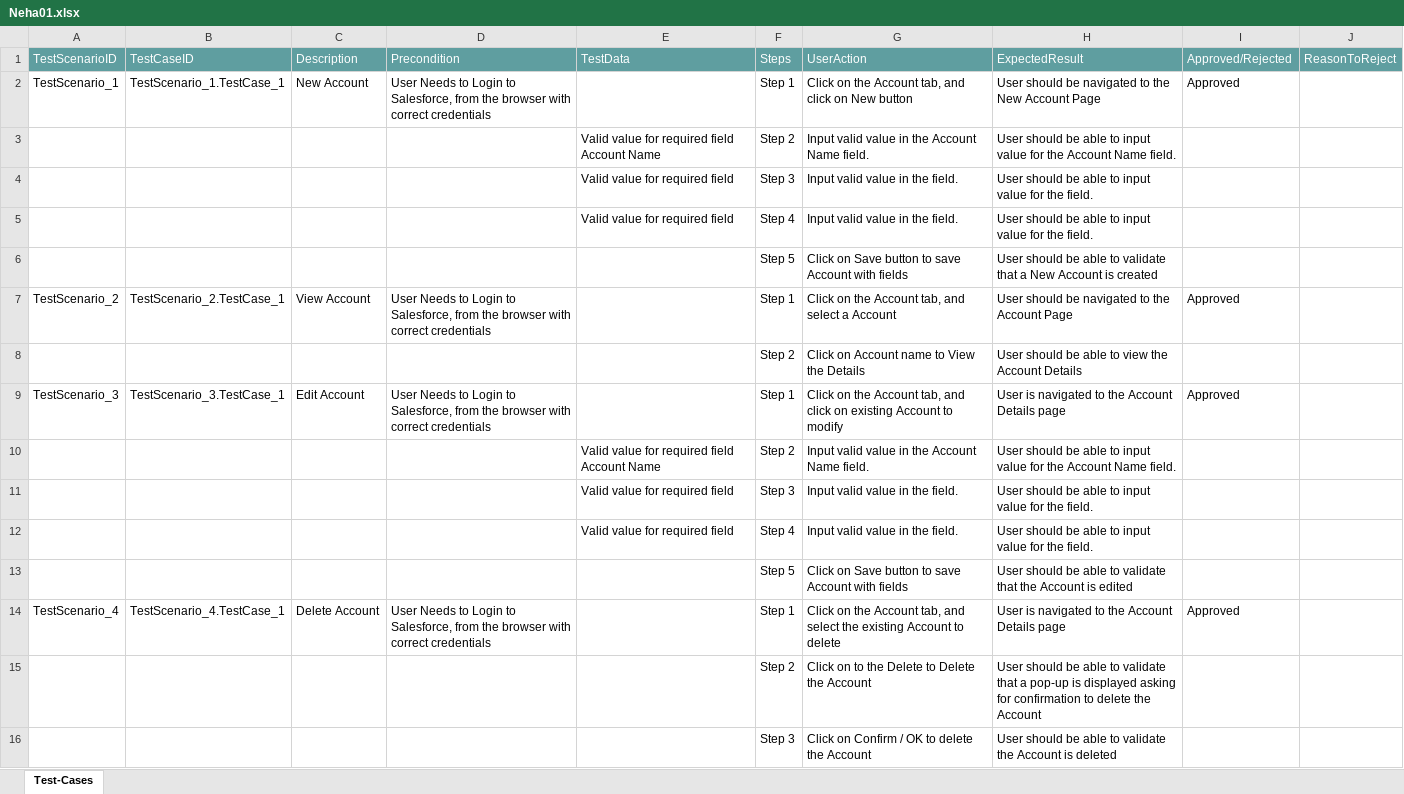
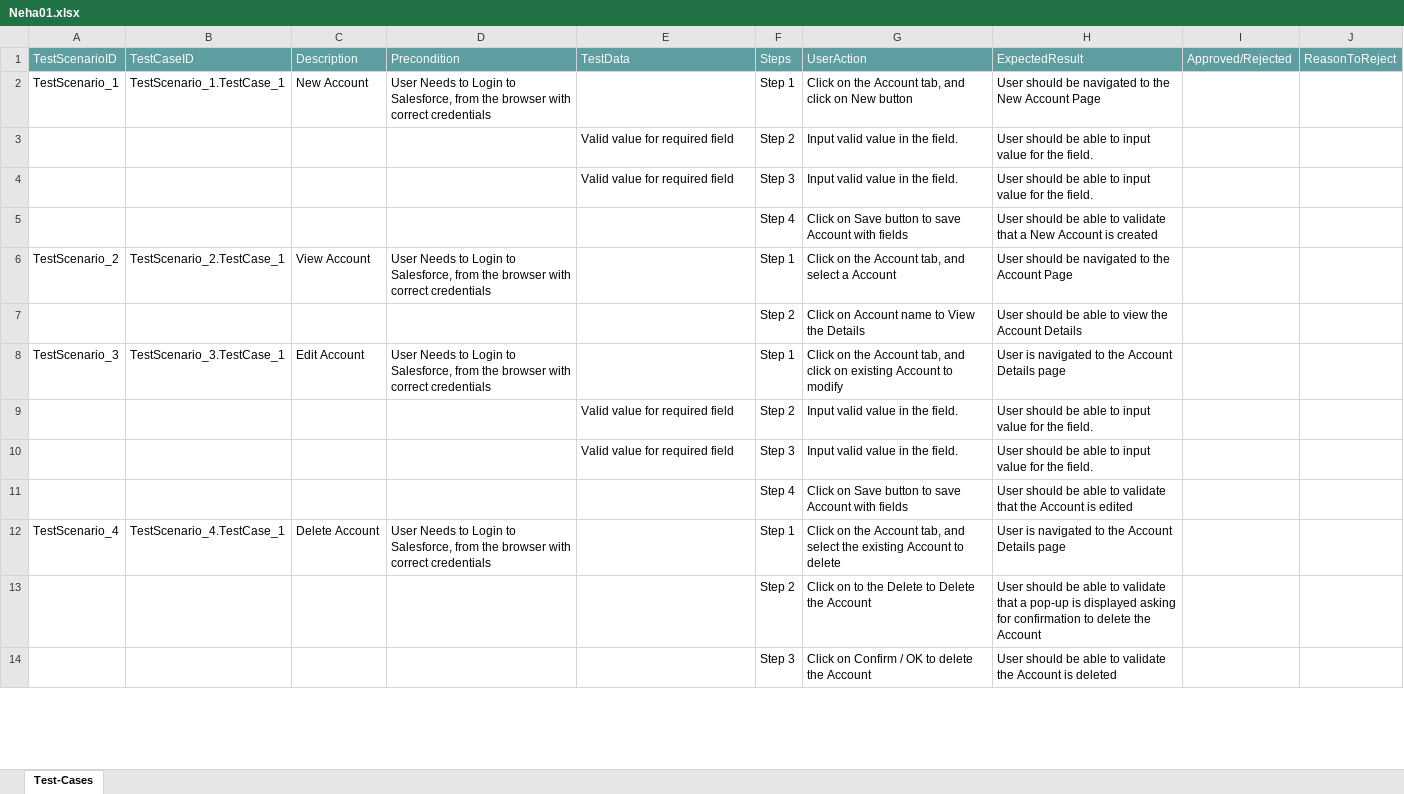
Before and after one commit to ShaikMohamedIrfan/DashboardTest, an Excel workbook: Neha01.xlsx, sheet Test-Cases, drawn as a sheet; only a part is shown; values as stored, in another font and other column widths than the file's, no borders; table styles not drawn; removed rows and columns are numbered as before the commit, all else as after; the diff covers the shown part only; the diff names each change by its address in the sheet, - before the commit and + after, or states it on an @@ line.

Commit message:
Initial Commit for Verification of Test cases

```diff
--- a/Neha01.xlsx (sheet Test-Cases)
+++ b/Neha01.xlsx (sheet Test-Cases)
-I2: Approved
+I2: (empty)
-E3: Valid value for required field Account Name
+E3: Valid value for required field
-G3: Input valid value in the Account Name field.
+G3: Input valid value in the field.
-H3: …for the Account Name field.
+H3: …for the field.
-row 5:  |  |  |  | Valid value for required field | Step 4 | Input valid value in the field. | User should be able to input value for the field.
-F5: Step 5
+F5: Step 4
-I6: Approved
+I6: (empty)
-I8: Approved
+I8: (empty)
-E9: Valid value for required field Account Name
+E9: Valid value for required field
-G9: Input valid value in the Account Name field.
+G9: Input valid value in the field.
-H9: …for the Account Name field.
+H9: …for the field.
-row 12:  |  |  |  | Valid value for required field | Step 4 | Input valid value in the field. | User should be able to input value for the field.
-F11: Step 5
+F11: Step 4
-I12: Approved
+I12: (empty)
```
Also changed, not shown: 2 removed rows and 18 edited cells elsewhere in this sheet.
